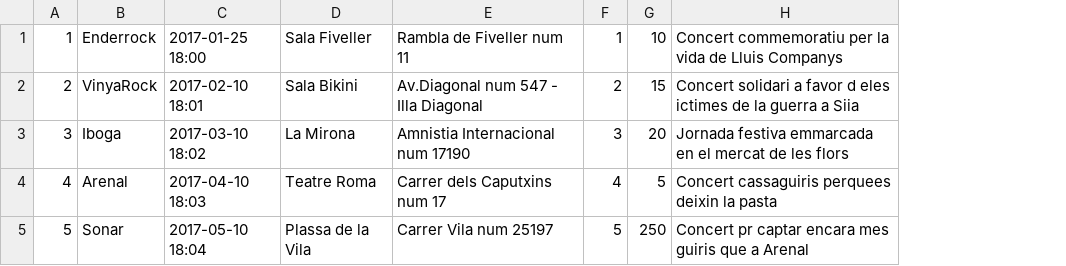
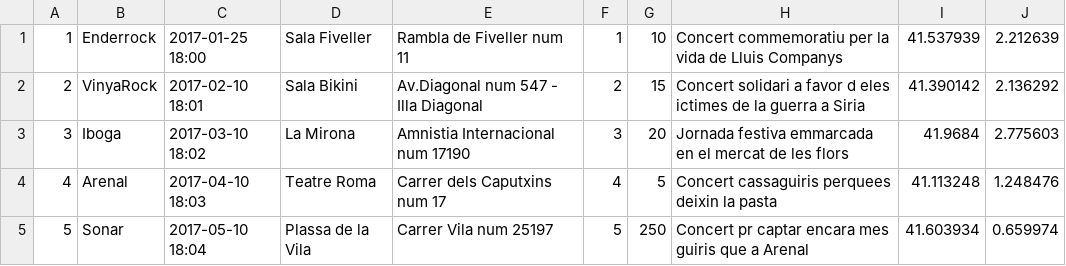
Before and after one commit to lopezthebest/android-concerts, a CSV file: Engrescat/app/src/main/assets/concerts.csv, drawn as a sheet; the diff names each change by its address in the sheet, - before the commit and + after, or states it on an @@ line.

```diff
--- a/Engrescat/app/src/main/assets/concerts.csv
+++ b/Engrescat/app/src/main/assets/concerts.csv
+column I, rows 1-5: 41.537939 | 41.390142 | 41.9684 | 41.113248 | 41.603934
+column J, rows 1-5: 2.212639 | 2.136292 | 2.775603 | 1.248476 | 0.659974
-H2: …guerra a Siia
+H2: …guerra a Siria
```
Also changed, not shown: 6 other files.
